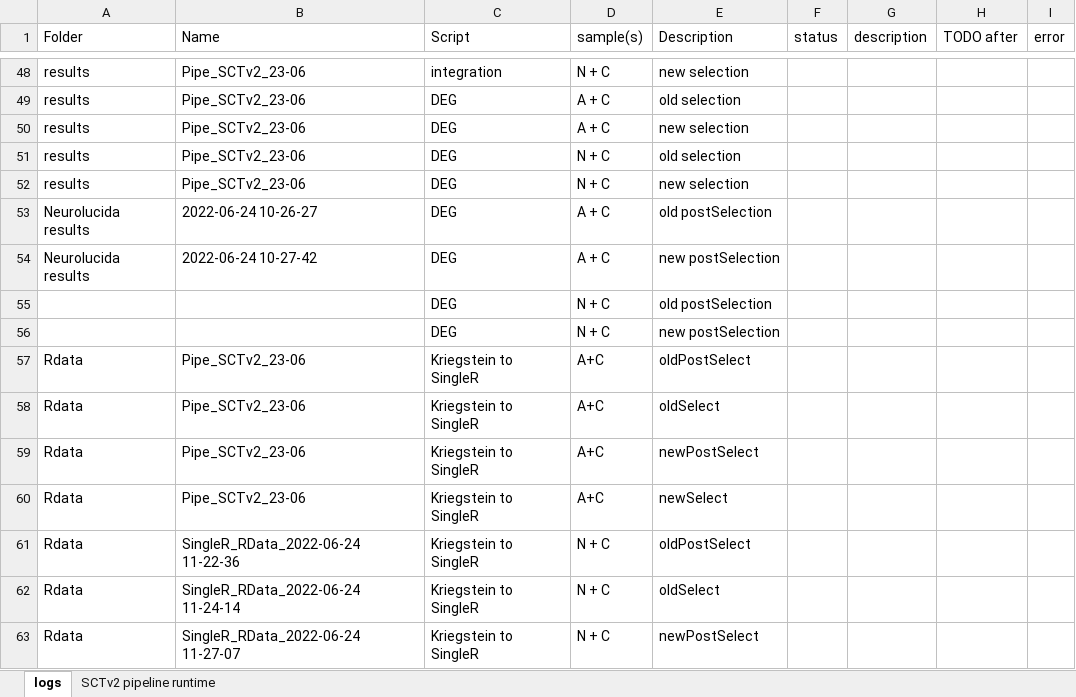
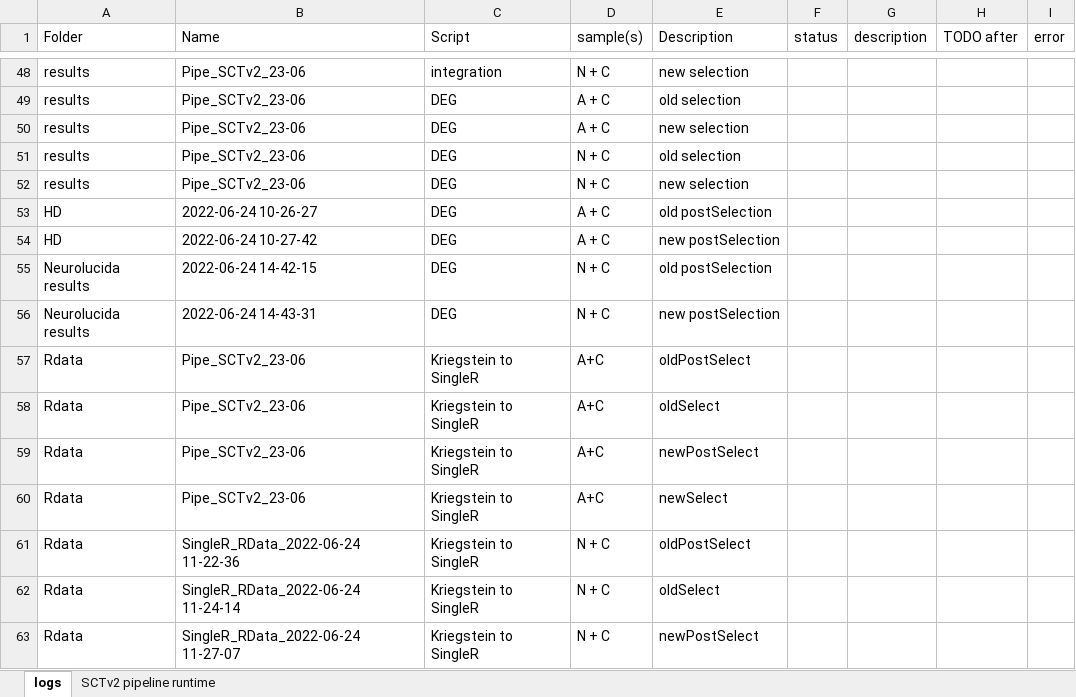
Before and after one commit to mauritsunkel/Discernas, an Excel workbook: Seurat/results log.xlsx, sheet logs, drawn as a sheet; only a part is shown, gaps mark what is left out; values as stored, in another font and other column widths than the file's, no borders; removed rows and columns are numbered as before the commit, all else as after; the diff names each change by its address in the sheet, - before the commit and + after, or states it on an @@ line.

```diff
--- a/Seurat/results log.xlsx (sheet logs)
+++ b/Seurat/results log.xlsx (sheet logs)
+row 53: HD | 2022-06-24 10-26-27 | DEG | A + C | old postSelection
+row 54: HD | 2022-06-24 10-27-42 | DEG | A + C | new postSelection
-B55 (Name): 2022-06-24 10-26-27
+B55 (Name): 2022-06-24 14-42-15
-D55:D56 (sample(s)): A + C
+D55:D56 (sample(s)): N + C
-B56 (Name): 2022-06-24 10-27-42
+B56 (Name): 2022-06-24 14-43-31
-row 55:  |  | DEG | N + C | old postSelection
-row 56:  |  | DEG | N + C | new postSelection
```
Also changed, not shown: 2 other files.
